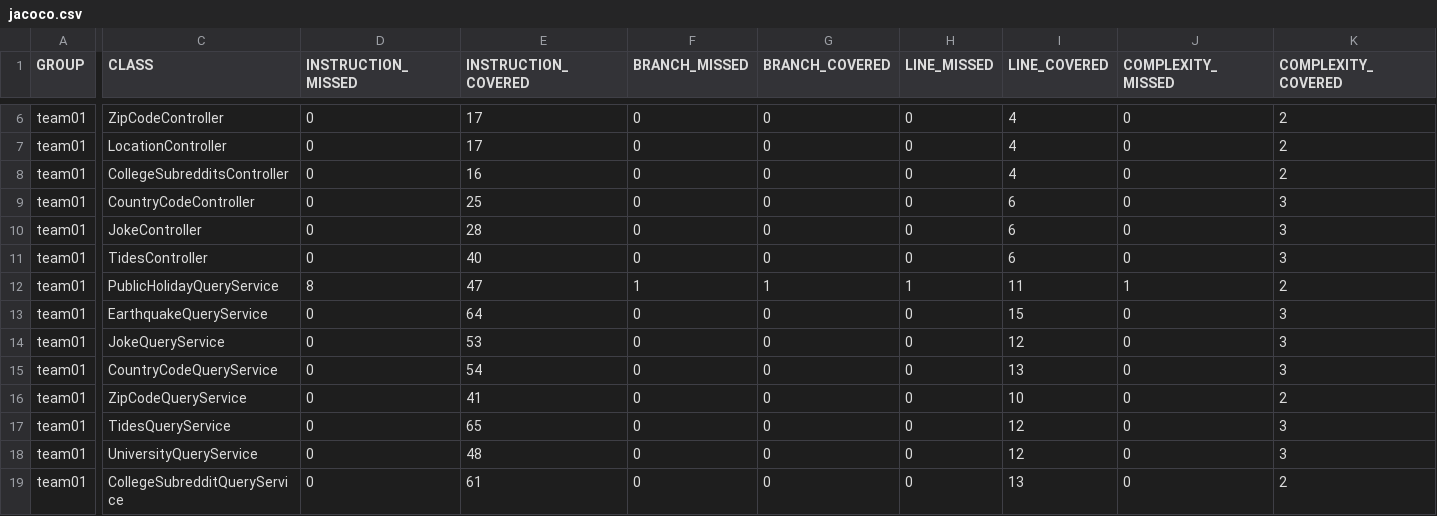
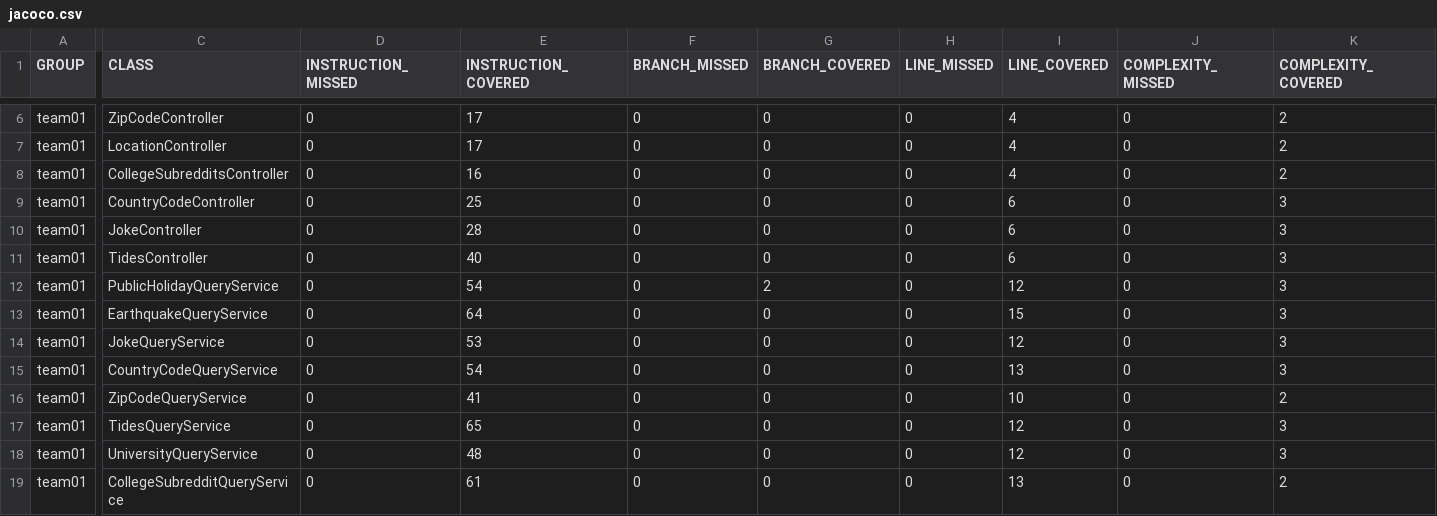
Before and after one commit to ucsb-cs156-f23/team01-f23-6pm-1, a CSV file: jacoco/jacoco.csv, drawn as a sheet; only a part is shown, gaps mark what is left out; the diff names each change by its address in the sheet, - before the commit and + after, or states it on an @@ line.

```diff
--- a/jacoco/jacoco.csv
+++ b/jacoco/jacoco.csv
-D12 (INSTRUCTION_MISSED): 8
+D12 (INSTRUCTION_MISSED): 0
-E12 (INSTRUCTION_COVERED): 47
+E12 (INSTRUCTION_COVERED): 54
-F12 (BRANCH_MISSED): 1
+F12 (BRANCH_MISSED): 0
-G12 (BRANCH_COVERED): 1
+G12 (BRANCH_COVERED): 2
-H12 (LINE_MISSED): 1
+H12 (LINE_MISSED): 0
-I12 (LINE_COVERED): 11
+I12 (LINE_COVERED): 12
-J12 (COMPLEXITY_MISSED): 1
+J12 (COMPLEXITY_MISSED): 0
-K12 (COMPLEXITY_COVERED): 2
+K12 (COMPLEXITY_COVERED): 3
```
Also changed, not shown: 7 other files.
